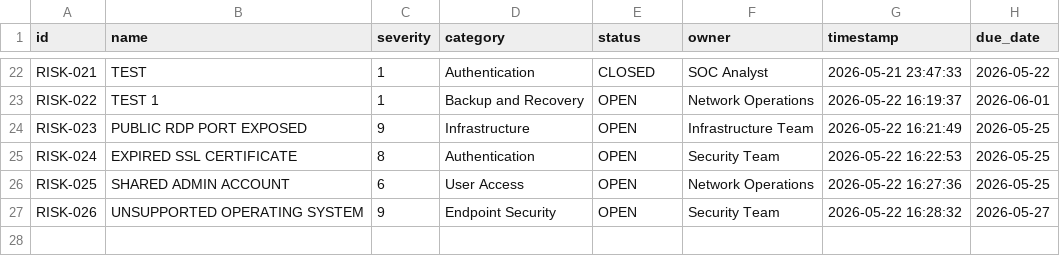
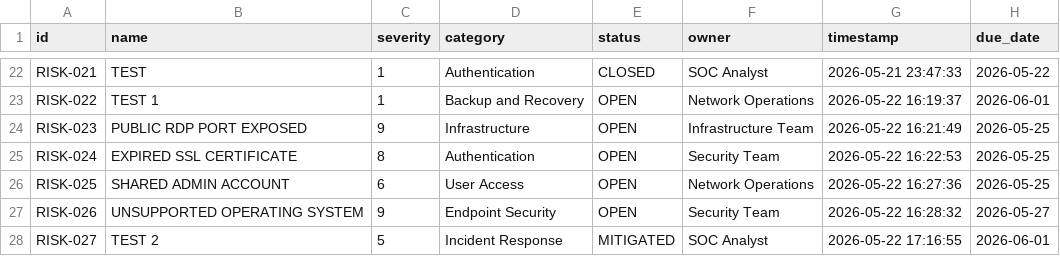
Before and after one commit to grgdougall-crypto/ai-operations-assistant, a CSV file: risks.csv, drawn as a sheet; only a part is shown, gaps mark what is left out; the diff names each change by its address in the sheet, - before the commit and + after, or states it on an @@ line.

```diff
--- a/risks.csv
+++ b/risks.csv
+row 28: RISK-027 | TEST 2 | 5 | Incident Response | MITIGATED | SOC Analyst | 2026-05-22 17:16:55 | 2026-06-01
```
Also changed, not shown: 9 other files.
